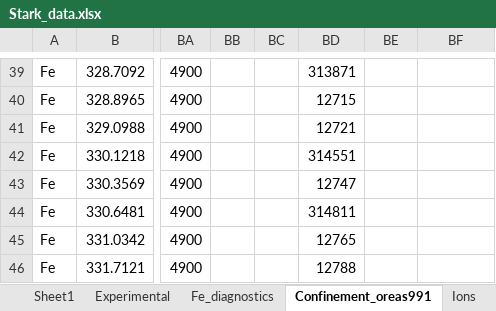
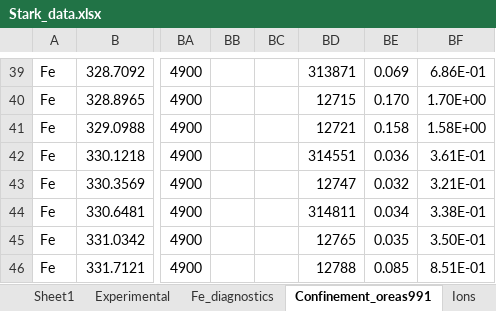
Before and after one commit to alezakuskin/Stark_ML, an Excel workbook: Source_files/Stark_data.xlsx, sheet Confinement_oreas991, drawn as a sheet; only a part is shown, gaps mark what is left out; values as stored, in another font and other column widths than the file's, no borders; the diff covers the shown part only; the diff names each change by its address in the sheet, - before the commit and + after, or states it on an @@ line.

```diff
--- a/Source_files/Stark_data.xlsx (sheet Confinement_oreas991)
+++ b/Source_files/Stark_data.xlsx (sheet Confinement_oreas991)
-BE39: (empty)
+BE39: 0.069
-BF39: (empty)
+BF39: 6.86E-01
-BE40: (empty)
+BE40: 0.170
-BF40: (empty)
+BF40: 1.70E+00
-BE41: (empty)
+BE41: 0.158
-BF41: (empty)
+BF41: 1.58E+00
-BE42: (empty)
+BE42: 0.036
-BF42: (empty)
+BF42: 3.61E-01
-BE43: (empty)
+BE43: 0.032
-BF43: (empty)
+BF43: 3.21E-01
-BE44: (empty)
+BE44: 0.034
-BF44: (empty)
+BF44: 3.38E-01
-BE45: (empty)
+BE45: 0.035
-BF45: (empty)
+BF45: 3.50E-01
-BE46: (empty)
+BE46: 0.085
-BF46: (empty)
+BF46: 8.51E-01
```
Also changed, not shown: 32 edited cells elsewhere in this sheet.
